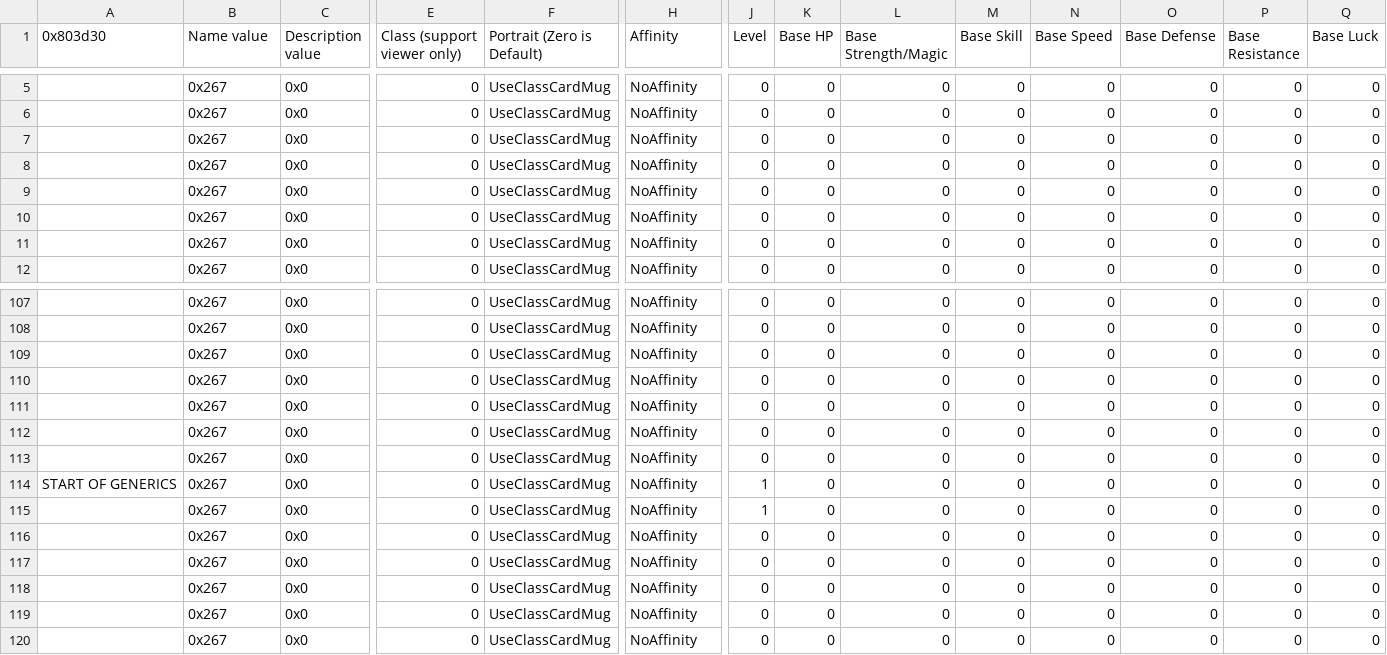
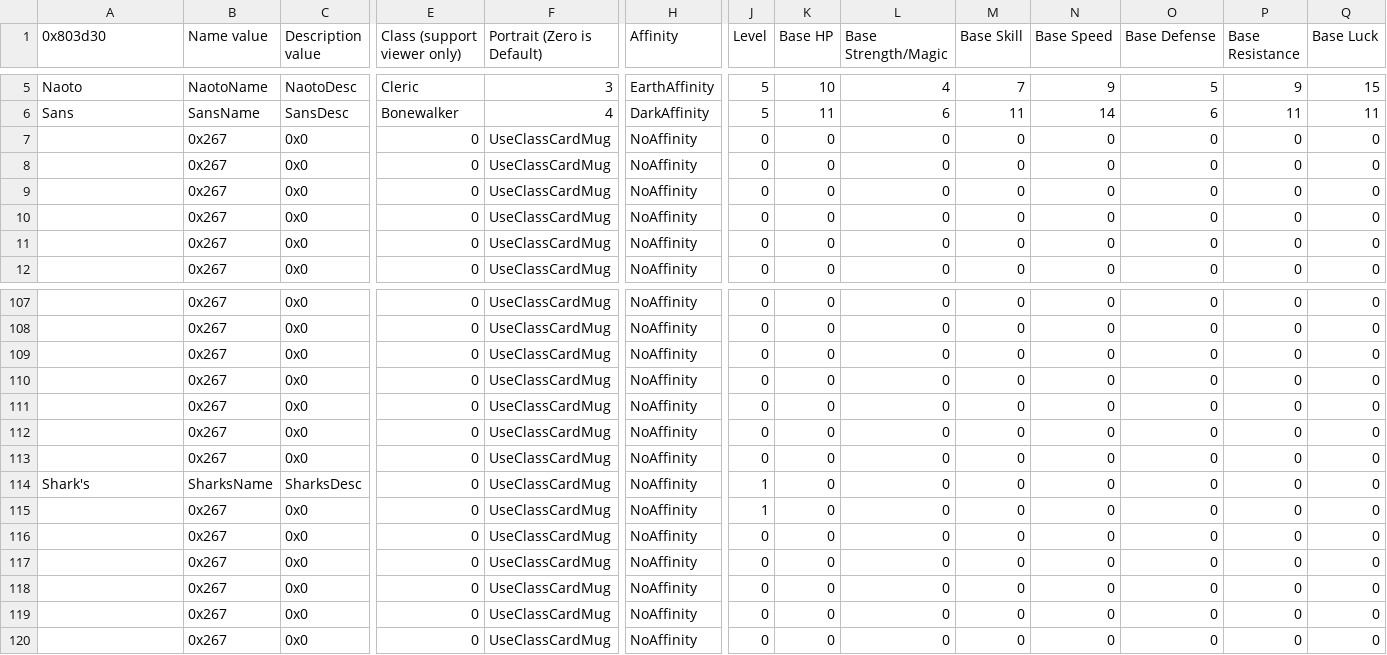
Before and after one commit to sme23/OneHourBlitz, a CSV file: Tables/NMMs/Class & Character editors/FE8 Character Editor.csv, drawn as a sheet; only a part is shown, gaps mark what is left out; the diff covers the shown part only; the diff names each change by its address in the sheet, - before the commit and + after, or states it on an @@ line.

```diff
--- a/Tables/NMMs/Class & Character editors/FE8 Character Editor.csv
+++ b/Tables/NMMs/Class & Character editors/FE8 Character Editor.csv
-A5 (0x803d30): (empty)
+A5 (0x803d30): Naoto
-B5 (Name value): 0x267
+B5 (Name value): NaotoName
-C5 (Description value): 0x0
+C5 (Description value): NaotoDesc
-E5 (Class (support viewer only)): 0
+E5 (Class (support viewer only)): Cleric
-F5 (Portrait (Zero is Default)): UseClassCardMug
+F5 (Portrait (Zero is Default)): 3
-H5 (Affinity): NoAffinity
+H5 (Affinity): EarthAffinity
-J5:J6 (Level): 0
+J5:J6 (Level): 5
-K5 (Base HP): 0
+K5 (Base HP): 10
-L5 (Base Strength/Magic): 0
+L5 (Base Strength/Magic): 4
-M5 (Base Skill): 0
+M5 (Base Skill): 7
-N5 (Base Speed): 0
+N5 (Base Speed): 9
-O5 (Base Defense): 0
+O5 (Base Defense): 5
-P5 (Base Resistance): 0
+P5 (Base Resistance): 9
-Q5 (Base Luck): 0
+Q5 (Base Luck): 15
-A6 (0x803d30): (empty)
+A6 (0x803d30): Sans
-B6 (Name value): 0x267
+B6 (Name value): SansName
-C6 (Description value): 0x0
+C6 (Description value): SansDesc
-E6 (Class (support viewer only)): 0
+E6 (Class (support viewer only)): Bonewalker
-F6 (Portrait (Zero is Default)): UseClassCardMug
+F6 (Portrait (Zero is Default)): 4
-H6 (Affinity): NoAffinity
+H6 (Affinity): DarkAffinity
-K6 (Base HP): 0
+K6 (Base HP): 11
-L6 (Base Strength/Magic): 0
+L6 (Base Strength/Magic): 6
-M6 (Base Skill): 0
+M6 (Base Skill): 11
-N6 (Base Speed): 0
+N6 (Base Speed): 14
-O6 (Base Defense): 0
+O6 (Base Defense): 6
-P6 (Base Resistance): 0
+P6 (Base Resistance): 11
-Q6 (Base Luck): 0
+Q6 (Base Luck): 11
-A114 (0x803d30): START OF GENERICS
+A114 (0x803d30): Shark's
-B114 (Name value): 0x267
+B114 (Name value): SharksName
-C114 (Description value): 0x0
+C114 (Description value): SharksDesc
```
Also changed, not shown: 83 edited cells elsewhere in this file, Tables/NMMs/Chapter data editor/Chapter Data Editor.csv, 22 other files.
